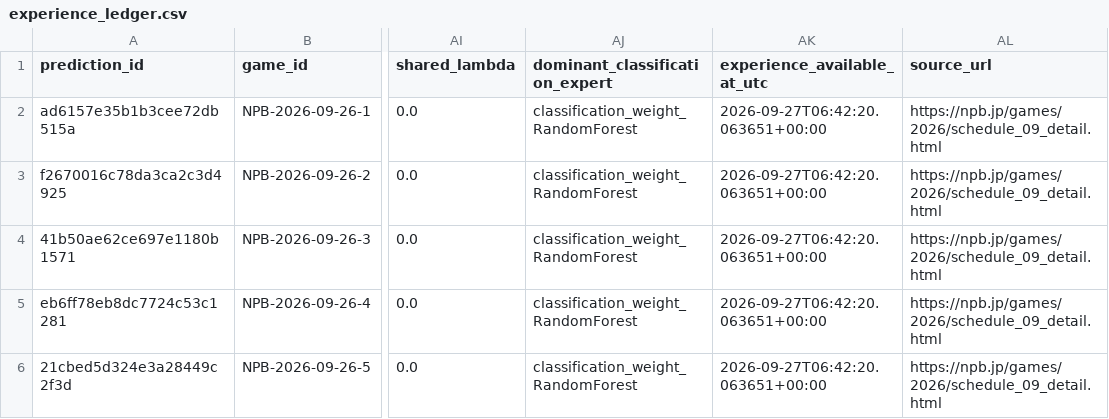
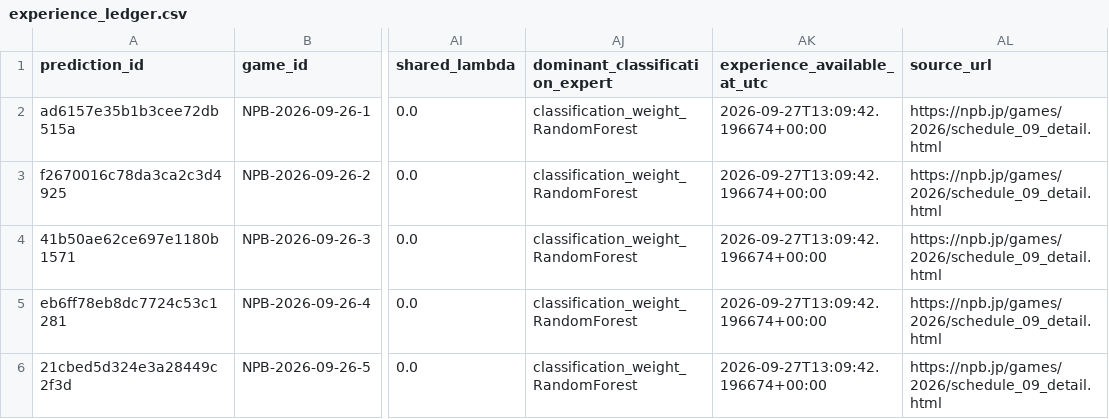
Before and after one commit to sasasotaro1202-star/Baseball-Prediction-System, a CSV file: data/experience/experience_ledger.csv, drawn as a sheet; only a part is shown, gaps mark what is left out; the diff names each change by its address in the sheet, - before the commit and + after, or states it on an @@ line.

```diff
--- a/data/experience/experience_ledger.csv
+++ b/data/experience/experience_ledger.csv
-AK2:AK6 (experience_available_at_utc): 2026-09-27T06:42:20.063651+00:00
+AK2:AK6 (experience_available_at_utc): 2026-09-27T13:09:42.196674+00:00
```
Also changed, not shown: data/experience/snapshot_experience_ledger.csv, 5 other files.
